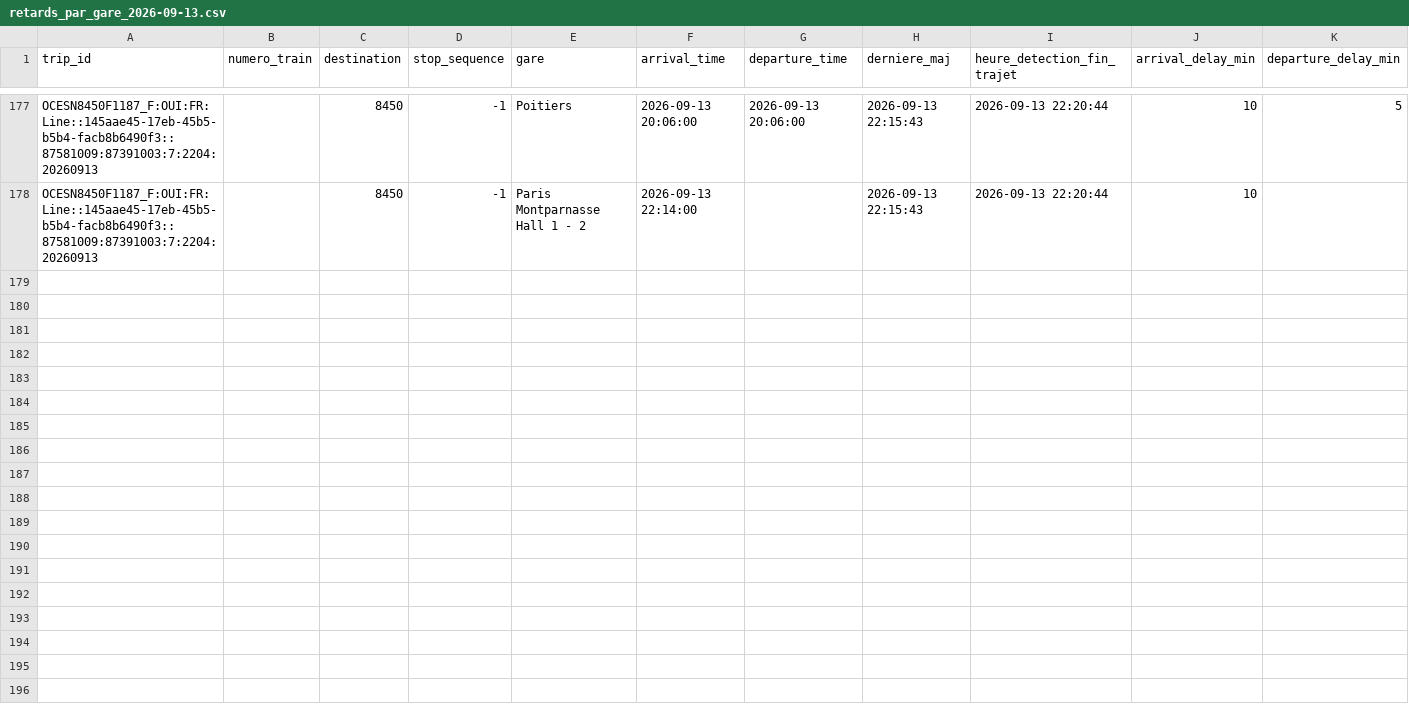
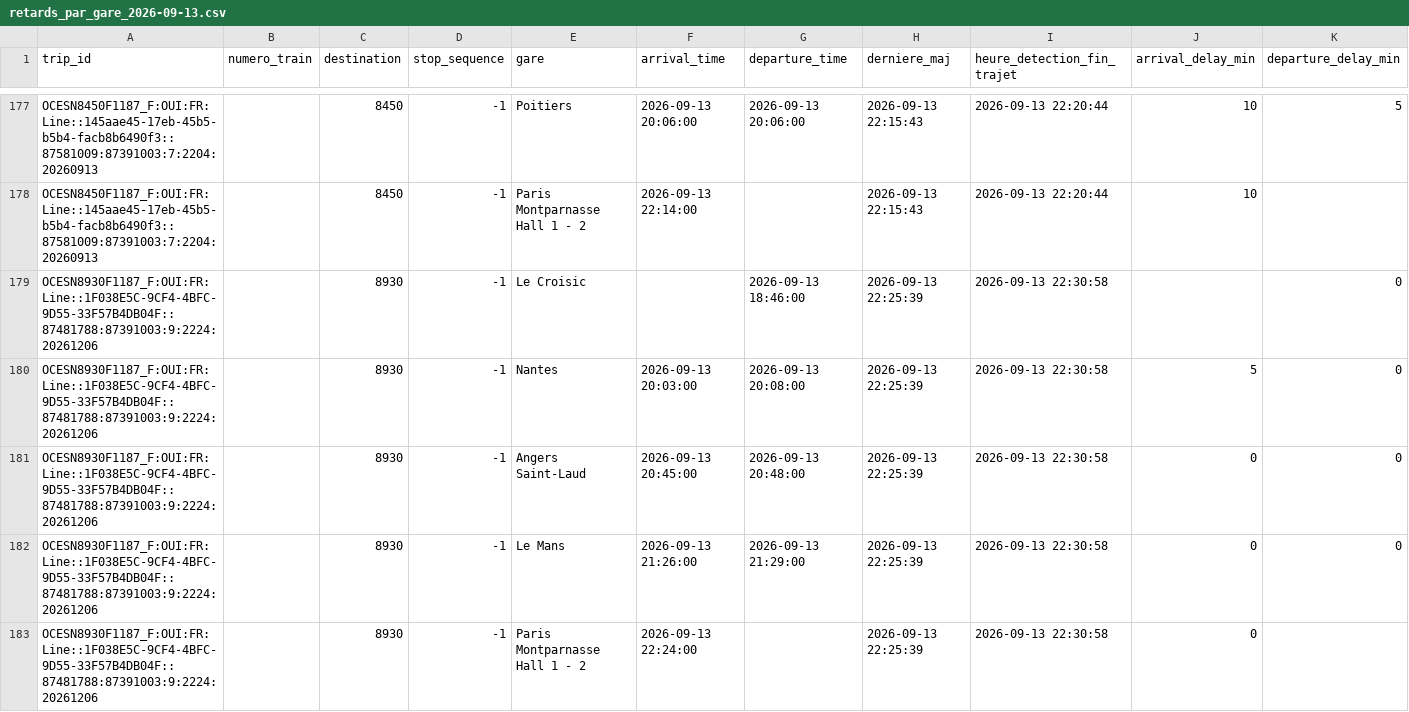
Before and after one commit to lflachot-dotcom/retards-trains, a CSV file: data/retards_par_gare_2026-09-13.csv, drawn as a sheet; only a part is shown, gaps mark what is left out; the diff covers the shown part only; the diff names each change by its address in the sheet, - before the commit and + after, or states it on an @@ line.

```diff
--- a/data/retards_par_gare_2026-09-13.csv
+++ b/data/retards_par_gare_2026-09-13.csv
+row 179: OCESN8930F1187_F:OUI:FR:Line::1F038E5C-9CF4-4BFC-9D55-33F57B4DB04F::87481788:87391003:9:2224:20261206 |  | 8930 | -1 | Le Croisic |  | 2026-09-13 18:46:00 | 2026-09-13 22:25:39 | 2026-09-13 22:30:58 |  | 0
+row 180: OCESN8930F1187_F:OUI:FR:Line::1F038E5C-9CF4-4BFC-9D55-33F57B4DB04F::87481788:87391003:9:2224:20261206 |  | 8930 | -1 | Nantes | 2026-09-13 20:03:00 | 2026-09-13 20:08:00 | 2026-09-13 22:25:39 | 2026-09-13 22:30:58 | 5 | 0
+row 181: OCESN8930F1187_F:OUI:FR:Line::1F038E5C-9CF4-4BFC-9D55-33F57B4DB04F::87481788:87391003:9:2224:20261206 |  | 8930 | -1 | Angers Saint-Laud | 2026-09-13 20:45:00 | 2026-09-13 20:48:00 | 2026-09-13 22:25:39 | 2026-09-13 22:30:58 | 0 | 0
+row 182: OCESN8930F1187_F:OUI:FR:Line::1F038E5C-9CF4-4BFC-9D55-33F57B4DB04F::87481788:87391003:9:2224:20261206 |  | 8930 | -1 | Le Mans | 2026-09-13 21:26:00 | 2026-09-13 21:29:00 | 2026-09-13 22:25:39 | 2026-09-13 22:30:58 | 0 | 0
+row 183: OCESN8930F1187_F:OUI:FR:Line::1F038E5C-9CF4-4BFC-9D55-33F57B4DB04F::87481788:87391003:9:2224:20261206 |  | 8930 | -1 | Paris Montparnasse Hall 1 - 2 | 2026-09-13 22:24:00 |  | 2026-09-13 22:25:39 | 2026-09-13 22:30:58 | 0
```
Also changed, not shown: 5 added rows elsewhere in this file, data/arrets_en_cours.csv.
